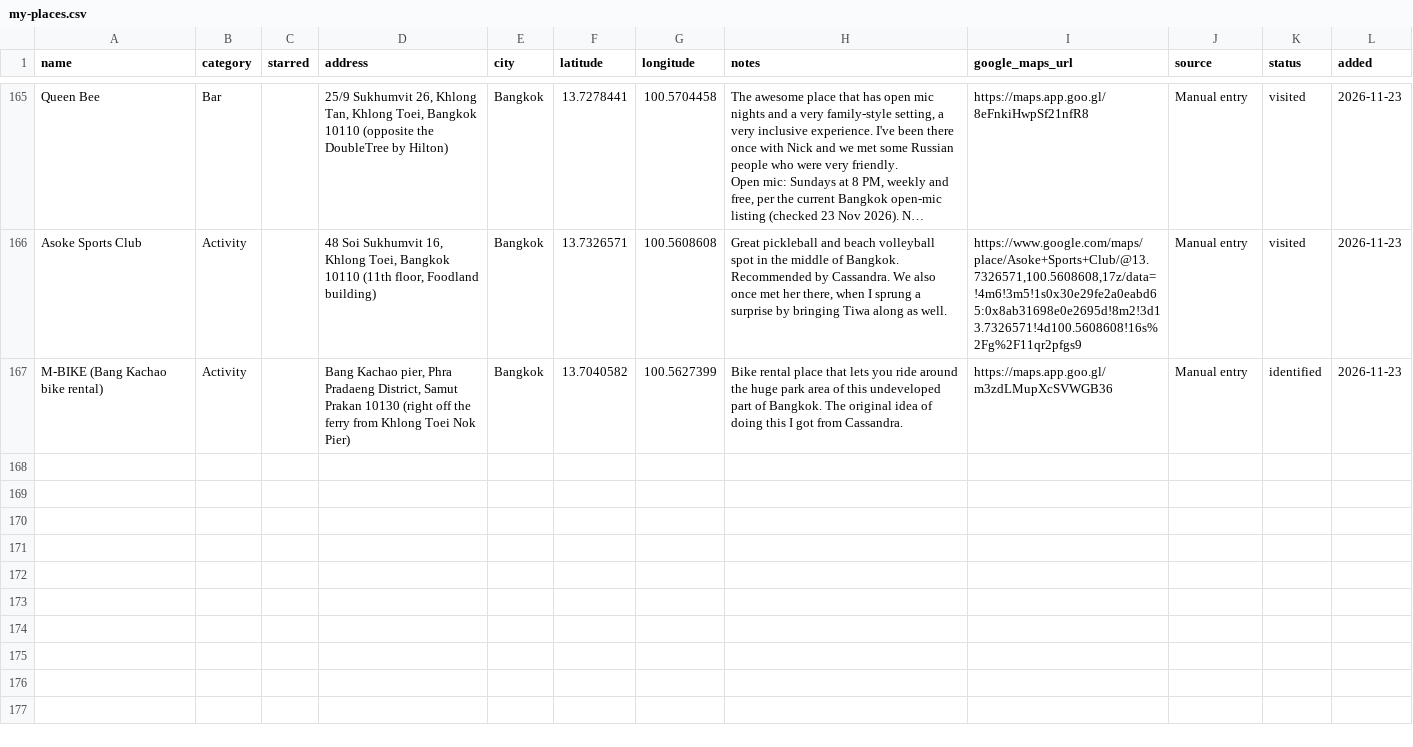
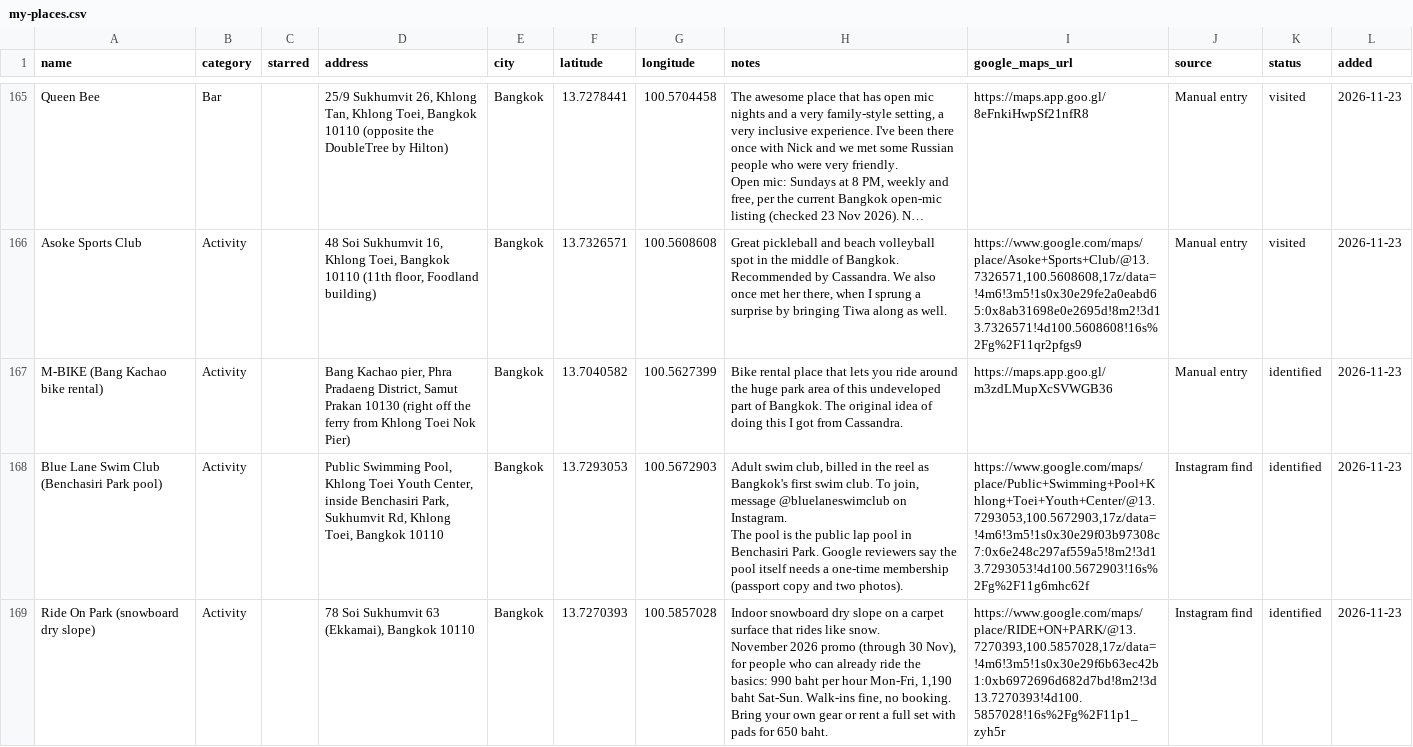
Before and after one commit to PatrickEwers/travel-hacking-toolkit, a CSV file: places/my-places.csv, drawn as a sheet; only a part is shown, gaps mark what is left out; long unchanged cells end in …; ↵ is a line break in a cell; the diff names each change by its address in the sheet, - before the commit and + after, or states it on an @@ line.

```diff
--- a/places/my-places.csv
+++ b/places/my-places.csv
+row 168: Blue Lane Swim Club (Benchasiri Park pool) | Activity |  | Public Swimming Pool, Khlong Toei Youth Center, inside Benchasiri Park, Sukhumvit Rd, Khlong Toei, Bangkok 10110 | Bangkok | 13.7293053 | 100.5672903 | Adult swim club, billed in the reel as Bangkok's first swim club. To join, message @bluelaneswimclub on Instagram. ↵ The pool is the public lap pool in Benchasiri Park. Google reviewers say the pool itself needs a one-time membership (passport copy and two photos). | https://www.google.com/maps/place/Public+Swimming+Pool+Khlong+Toei+Youth+Center/@13.7293053,100.5672903,17z/data=!4m6!3m5!1s0x30e29f03b97308c7:0x6e248c297af559a5!8m2!3d13.7293053!4d100.5672903!16s%2Fg%2F11g6mhc62f | Instagram find | identified | 2026-11-23
+row 169: Ride On Park (snowboard dry slope) | Activity |  | 78 Soi Sukhumvit 63 (Ekkamai), Bangkok 10110 | Bangkok | 13.7270393 | 100.5857028 | Indoor snowboard dry slope on a carpet surface that rides like snow. ↵ November 2026 promo (through 30 Nov), for people who can already ride the basics: 990 baht per hour Mon-Fri, 1,190 baht Sat-Sun. Walk-ins fine, no booking. Bring your own gear or rent a full set with pads for 650 baht. | https://www.google.com/maps/place/RIDE+ON+PARK/@13.7270393,100.5857028,17z/data=!4m6!3m5!1s0x30e29f6b63ec42b1:0xb6972696d682d7bd!8m2!3d13.7270393!4d100.5857028!16s%2Fg%2F11p1_zyh5r | Instagram find | identified | 2026-11-23
```
Also changed, not shown: 3 other files.
